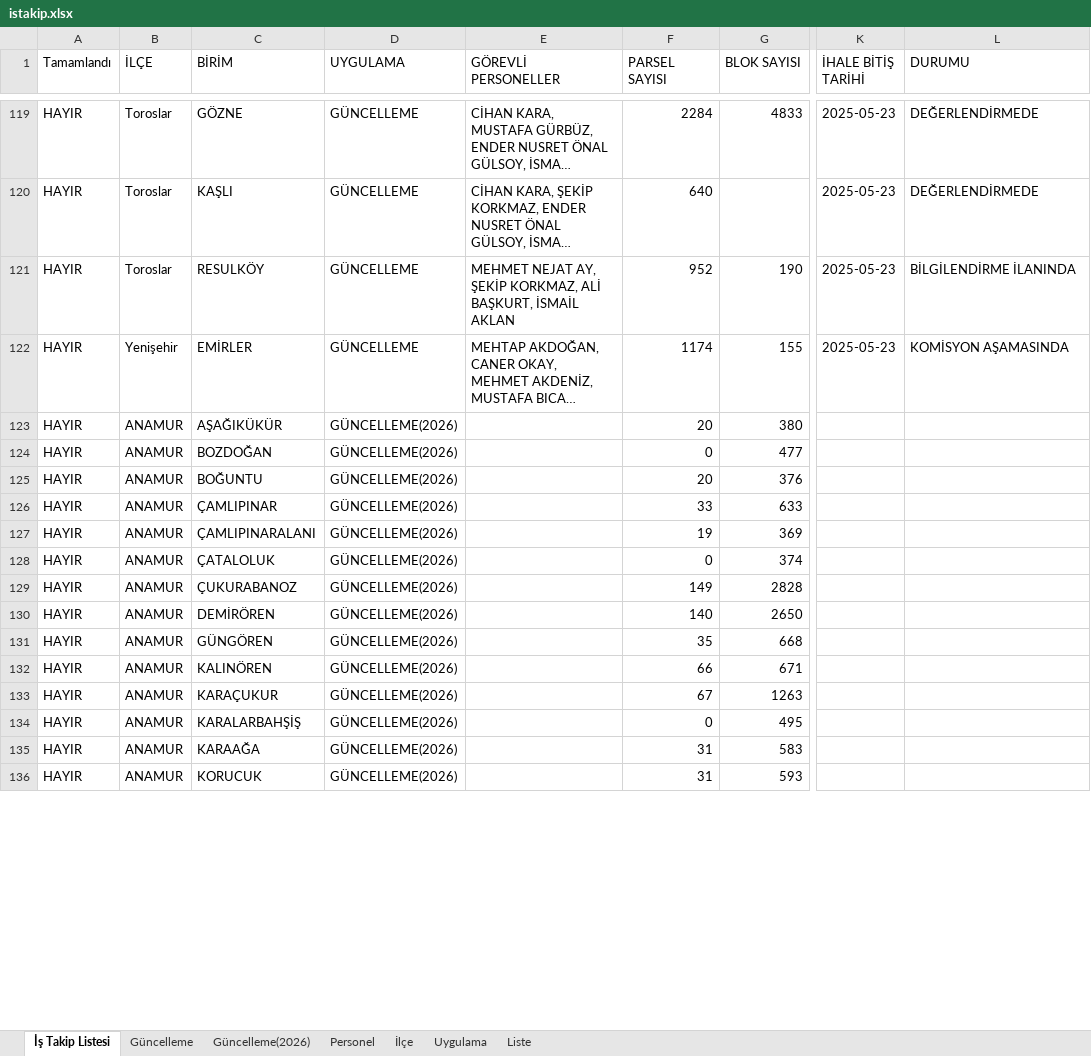
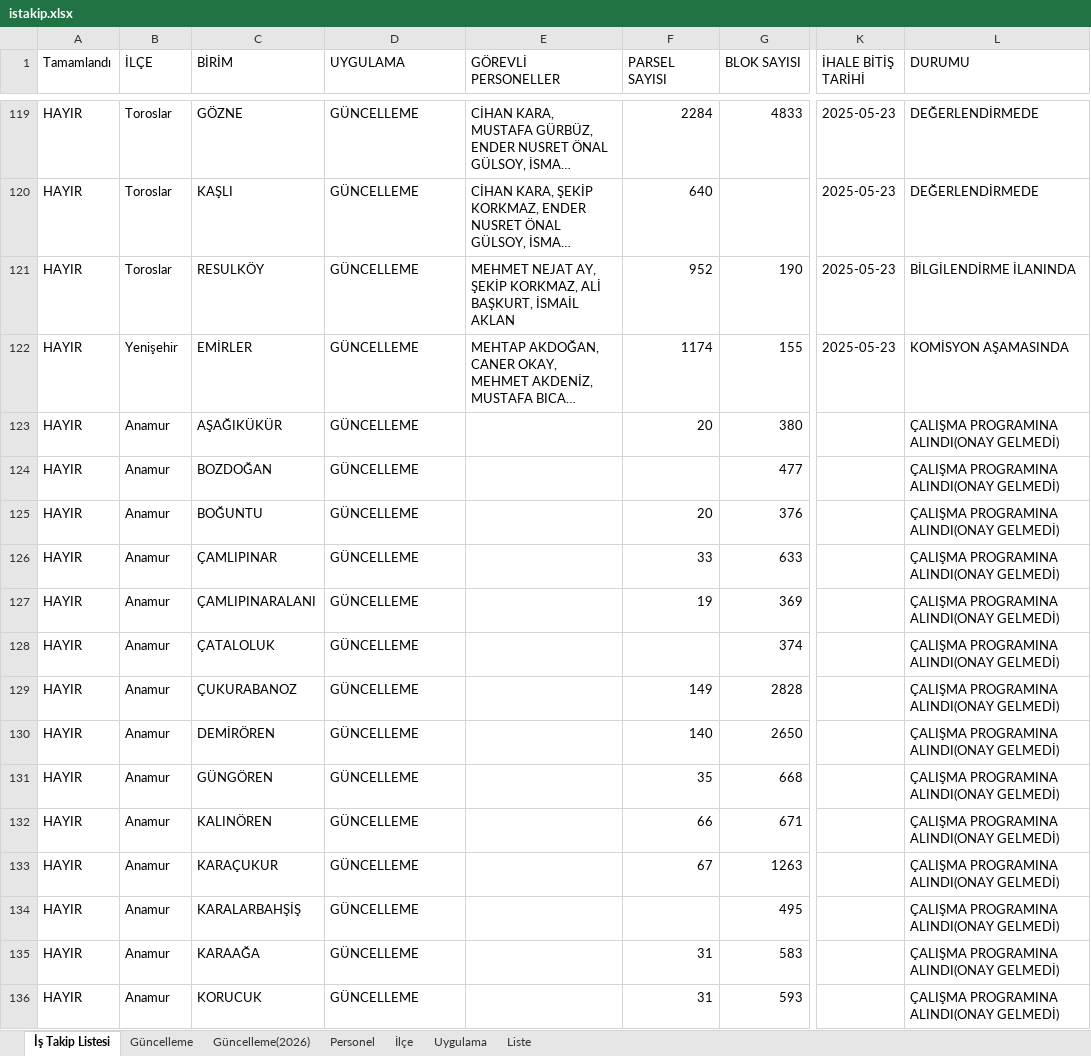
Before and after one commit to gokhangeo/mersinistakip, an Excel workbook: istakip.xlsx, sheet İş Takip Listesi, drawn as a sheet; only a part is shown, gaps mark what is left out; long unchanged cells end in …; values as stored, in another font and other column widths than the file's, no cell formats; the diff covers the shown part only; the diff names each change by its address in the sheet, - before the commit and + after, or states it on an @@ line.

Commit message:
İş Takip Güncellemesi - 11.01.2026 19:43:53

```diff
--- a/istakip.xlsx (sheet İş Takip Listesi)
+++ b/istakip.xlsx (sheet İş Takip Listesi)
-B123:B136 (İLÇE): ANAMUR
+B123:B136 (İLÇE): Anamur
-D123:D136 (UYGULAMA): GÜNCELLEME(2026)
+D123:D136 (UYGULAMA): GÜNCELLEME
-L123:L136 (DURUMU): (empty)
+L123:L136 (DURUMU): ÇALIŞMA PROGRAMINA ALINDI(ONAY GELMEDİ)
-F124 (PARSEL SAYISI): 0
+F124 (PARSEL SAYISI): (empty)
-F128 (PARSEL SAYISI): 0
+F128 (PARSEL SAYISI): (empty)
-F134 (PARSEL SAYISI): 0
+F134 (PARSEL SAYISI): (empty)
```
Also changed, not shown: 132 edited cells elsewhere in this sheet, sheet Güncelleme(2026), sheet Güncelleme, cell formats.
